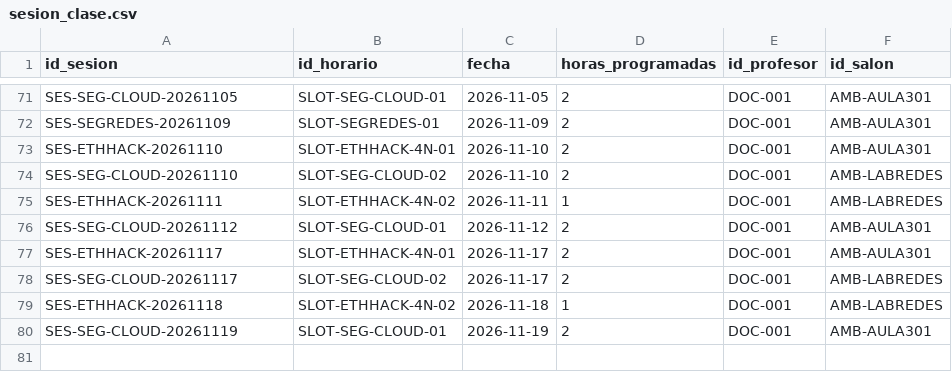
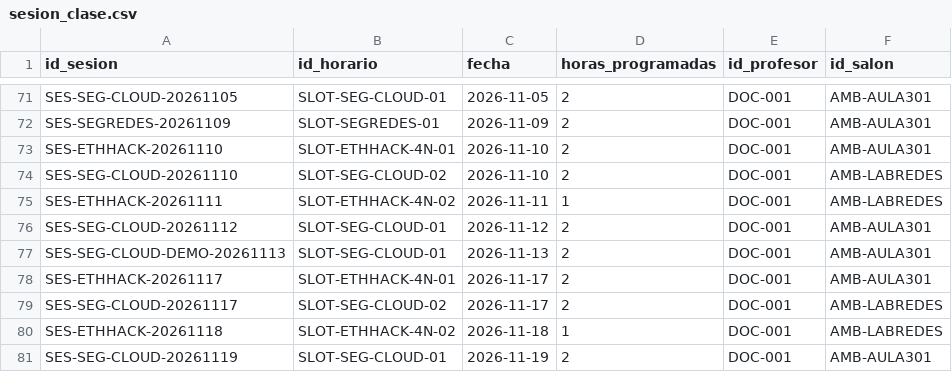
Before and after one commit to Aireck2/take-attendance-java, a CSV file: data/sesion_clase.csv, drawn as a sheet; only a part is shown, gaps mark what is left out; the diff names each change by its address in the sheet, - before the commit and + after, or states it on an @@ line.

Commit message:
feat(app): improve ui, add session_clase data

```diff
--- a/data/sesion_clase.csv
+++ b/data/sesion_clase.csv
+row 77: SES-SEG-CLOUD-DEMO-20261113 | SLOT-SEG-CLOUD-01 | 2026-11-13 | 2 | DOC-001 | AMB-AULA301
```
Also changed, not shown: 4 other files.
